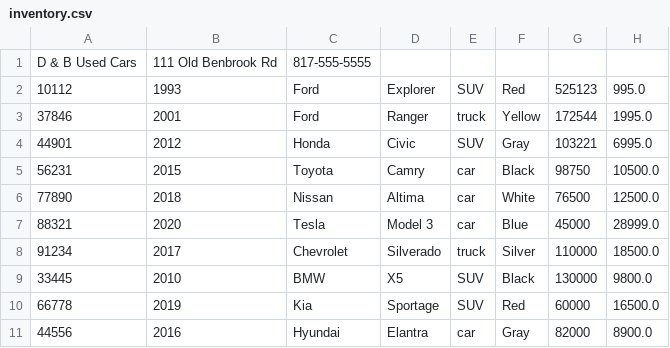
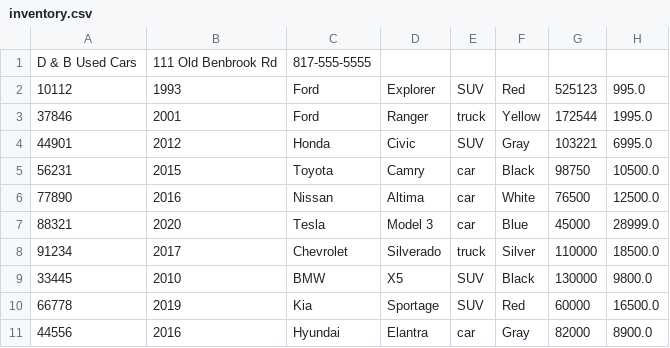
Before and after one commit to Zebibm/Workshop4_Mohammed, a CSV file: src/main/resources/inventory.csv, drawn as a sheet.

```diff
--- a/src/main/resources/inventory.csv
+++ b/src/main/resources/inventory.csv
@@ -5,3 +5,3 @@ D & B Used Cars|111 Old Benbrook Rd|817-555-5555
 56231|2015|Toyota|Camry|car|Black|98750|10500.0
-77890|2018|Nissan|Altima|car|White|76500|12500.0
+77890|2016|Nissan|Altima|car|White|76500|12500.0
 88321|2020|Tesla|Model 3|car|Blue|45000|28999.0
```
Also changed, not shown: 4 other files.
